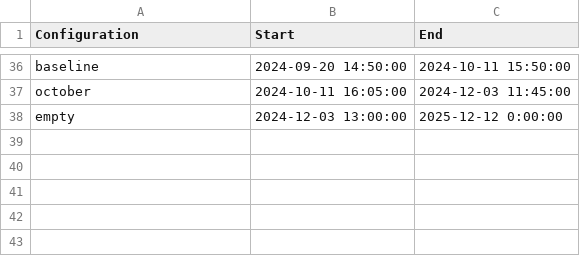
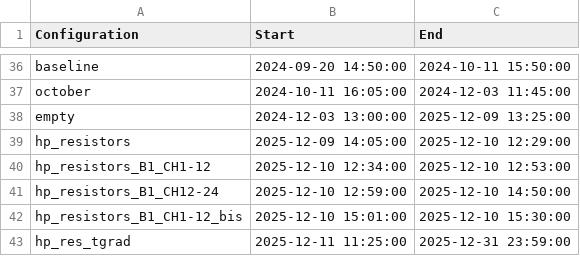
Before and after one commit to jcapo96/rtd, a CSV file: pdhd/ana/mapping/configurations.csv, drawn as a sheet; only a part is shown, gaps mark what is left out.

Commit message:
hp_resistors

```diff
--- a/pdhd/ana/mapping/configurations.csv
+++ b/pdhd/ana/mapping/configurations.csv
@@ -37,2 +37,7 @@ baseline,2024-09-20 14:50:00,2024-10-11 15:50:00
 october,2024-10-11 16:05:00,2024-12-03 11:45:00
-empty,2024-12-03 13:00:00,2025-12-12 0:00:00
+empty,2024-12-03 13:00:00,2025-12-09 13:25:00
+hp_resistors,2025-12-09 14:05:00,2025-12-10 12:29:00
+hp_resistors_B1_CH1-12, 2025-12-10 12:34:00, 2025-12-10 12:53:00
+hp_resistors_B1_CH12-24, 2025-12-10 12:59:00, 2025-12-10 14:50:00
+hp_resistors_B1_CH1-12_bis, 2025-12-10 15:01:00, 2025-12-10 15:30:00
+hp_res_tgrad, 2025-12-11 11:25:00, 2025-12-31 23:59:00
```
Also changed, not shown: 15 other files.
